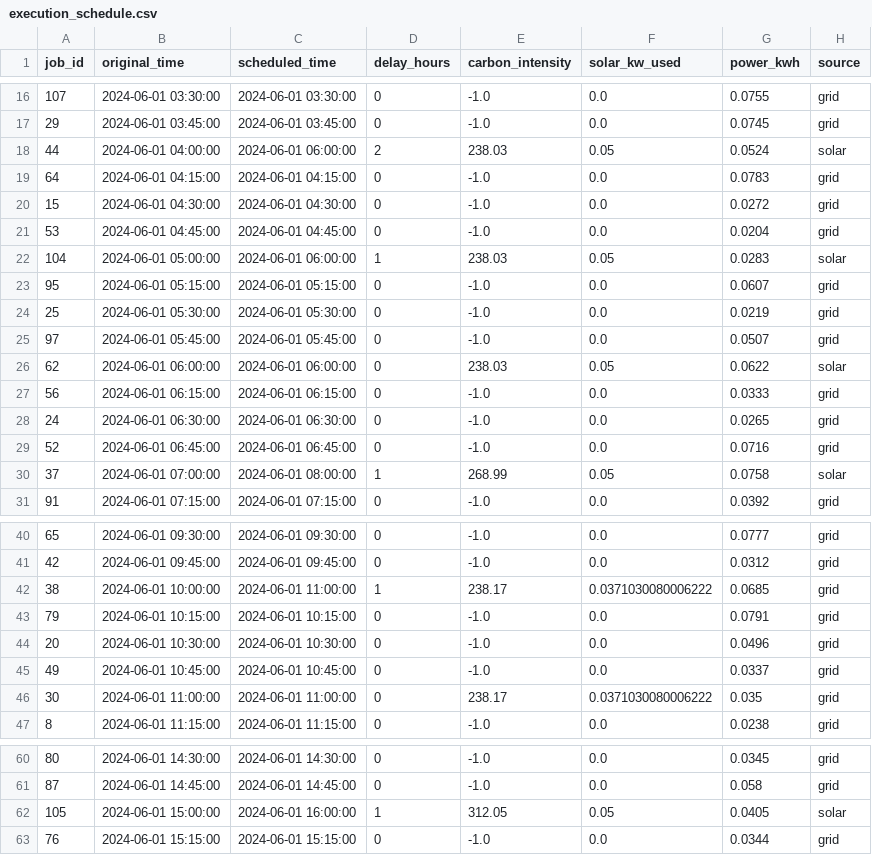
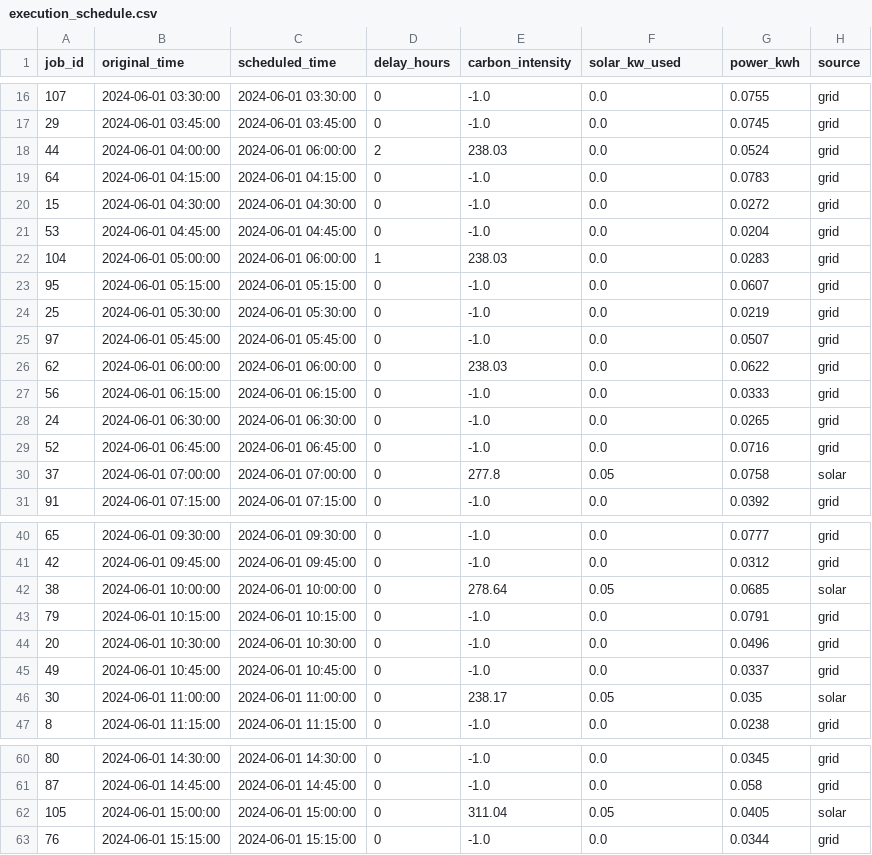
Before and after one commit to rajkumar160798/green-ai-infra, a CSV file: results/execution_schedule.csv, drawn as a sheet; only a part is shown, gaps mark what is left out; the diff covers the shown part only.

```diff
--- a/results/execution_schedule.csv
+++ b/results/execution_schedule.csv
@@ -17,3 +17,3 @@ job_id,original_time,scheduled_time,delay_hours,carbon_intensity,solar_kw_used,p
 29,2024-06-01 03:45:00,2024-06-01 03:45:00,0,-1.0,0.0,0.0745,grid
-44,2024-06-01 04:00:00,2024-06-01 06:00:00,2,238.03,0.05,0.0524,solar
+44,2024-06-01 04:00:00,2024-06-01 06:00:00,2,238.03,0.0,0.0524,grid
 64,2024-06-01 04:15:00,2024-06-01 04:15:00,0,-1.0,0.0,0.0783,grid
@@ -21,3 +21,3 @@ job_id,original_time,scheduled_time,delay_hours,carbon_intensity,solar_kw_used,p
 53,2024-06-01 04:45:00,2024-06-01 04:45:00,0,-1.0,0.0,0.0204,grid
-104,2024-06-01 05:00:00,2024-06-01 06:00:00,1,238.03,0.05,0.0283,solar
+104,2024-06-01 05:00:00,2024-06-01 06:00:00,1,238.03,0.0,0.0283,grid
 95,2024-06-01 05:15:00,2024-06-01 05:15:00,0,-1.0,0.0,0.0607,grid
@@ -25,3 +25,3 @@ job_id,original_time,scheduled_time,delay_hours,carbon_intensity,solar_kw_used,p
 97,2024-06-01 05:45:00,2024-06-01 05:45:00,0,-1.0,0.0,0.0507,grid
-62,2024-06-01 06:00:00,2024-06-01 06:00:00,0,238.03,0.05,0.0622,solar
+62,2024-06-01 06:00:00,2024-06-01 06:00:00,0,238.03,0.0,0.0622,grid
 56,2024-06-01 06:15:00,2024-06-01 06:15:00,0,-1.0,0.0,0.0333,grid
@@ -29,3 +29,3 @@ job_id,original_time,scheduled_time,delay_hours,carbon_intensity,solar_kw_used,p
 52,2024-06-01 06:45:00,2024-06-01 06:45:00,0,-1.0,0.0,0.0716,grid
-37,2024-06-01 07:00:00,2024-06-01 08:00:00,1,268.99,0.05,0.0758,solar
+37,2024-06-01 07:00:00,2024-06-01 07:00:00,0,277.8,0.05,0.0758,solar
 91,2024-06-01 07:15:00,2024-06-01 07:15:00,0,-1.0,0.0,0.0392,grid
@@ -41,3 +41,3 @@ job_id,original_time,scheduled_time,delay_hours,carbon_intensity,solar_kw_used,p
 42,2024-06-01 09:45:00,2024-06-01 09:45:00,0,-1.0,0.0,0.0312,grid
-38,2024-06-01 10:00:00,2024-06-01 11:00:00,1,238.17,0.0371030080006222,0.0685,grid
+38,2024-06-01 10:00:00,2024-06-01 10:00:00,0,278.64,0.05,0.0685,solar
 79,2024-06-01 10:15:00,2024-06-01 10:15:00,0,-1.0,0.0,0.0791,grid
@@ -45,3 +45,3 @@ job_id,original_time,scheduled_time,delay_hours,carbon_intensity,solar_kw_used,p
 49,2024-06-01 10:45:00,2024-06-01 10:45:00,0,-1.0,0.0,0.0337,grid
-30,2024-06-01 11:00:00,2024-06-01 11:00:00,0,238.17,0.0371030080006222,0.035,grid
+30,2024-06-01 11:00:00,2024-06-01 11:00:00,0,238.17,0.05,0.035,solar
 8,2024-06-01 11:15:00,2024-06-01 11:15:00,0,-1.0,0.0,0.0238,grid
@@ -61,3 +61,3 @@ job_id,original_time,scheduled_time,delay_hours,carbon_intensity,solar_kw_used,p
 87,2024-06-01 14:45:00,2024-06-01 14:45:00,0,-1.0,0.0,0.058,grid
-105,2024-06-01 15:00:00,2024-06-01 16:00:00,1,312.05,0.05,0.0405,solar
+105,2024-06-01 15:00:00,2024-06-01 15:00:00,0,311.04,0.05,0.0405,solar
 76,2024-06-01 15:15:00,2024-06-01 15:15:00,0,-1.0,0.0,0.0344,grid
```
Also changed, not shown: 2 edited cells elsewhere in this file, 9 other files.
